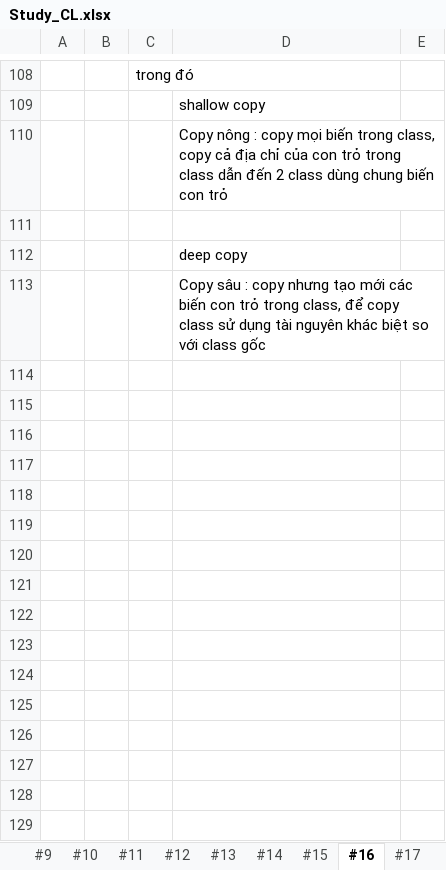
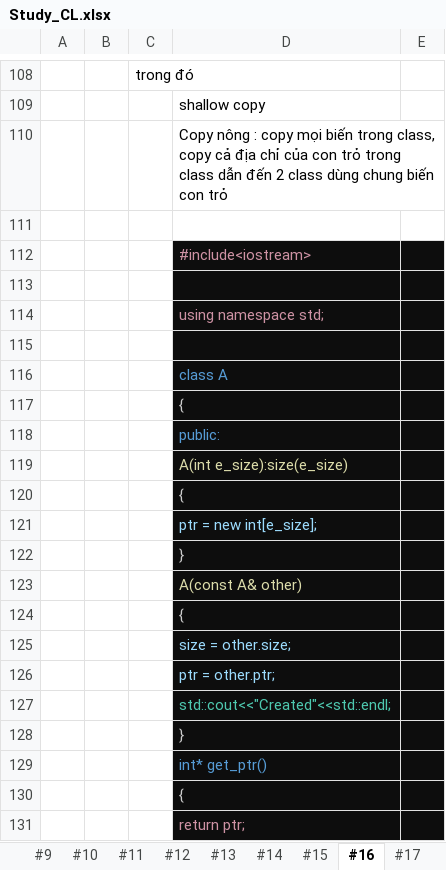
Before and after one commit to HoangAnh-Dinh/C-_Learning, an Excel workbook: Study_CL.xlsx, sheet #16, drawn as a sheet; only a part is shown, gaps mark what is left out; the shorter side is filled out with more unchanged rows; values as stored, in another font and other column widths than the file's, no borders; charts and pictures not drawn; the diff covers the shown part only; the diff names each change by its address in the sheet, - before the commit and + after, or states it on an @@ line.

```diff
--- a/Study_CL.xlsx (sheet #16)
+++ b/Study_CL.xlsx (sheet #16)
+row 112:  |  |  | #include<iostream>
+row 113: (empty)
+row 114:  |  |  | using namespace std;
+row 115: (empty)
+row 116:  |  |  | class A
+row 117:  |  |  | {
+row 118:  |  |  | public:
+row 119:  |  |  | A(int e_size):size(e_size)
+row 120:  |  |  | {
+row 121:  |  |  | ptr = new int[e_size];
+row 122:  |  |  | }
+row 123:  |  |  | A(const A& other)
+row 124:  |  |  | {
+row 125:  |  |  | size = other.size;
+row 126:  |  |  | ptr = other.ptr;
+row 127:  |  |  | std::cout<<"Created"<<std::endl;
+row 128:  |  |  | }
+row 129:  |  |  | int* get_ptr()
+row 130:  |  |  | {
+row 131:  |  |  | return ptr;
```
Also changed, not shown: 95 added rows elsewhere in this sheet, sheet OutputCatalog, sheet #21, hidden cells, charts or pictures, 2 other files.
